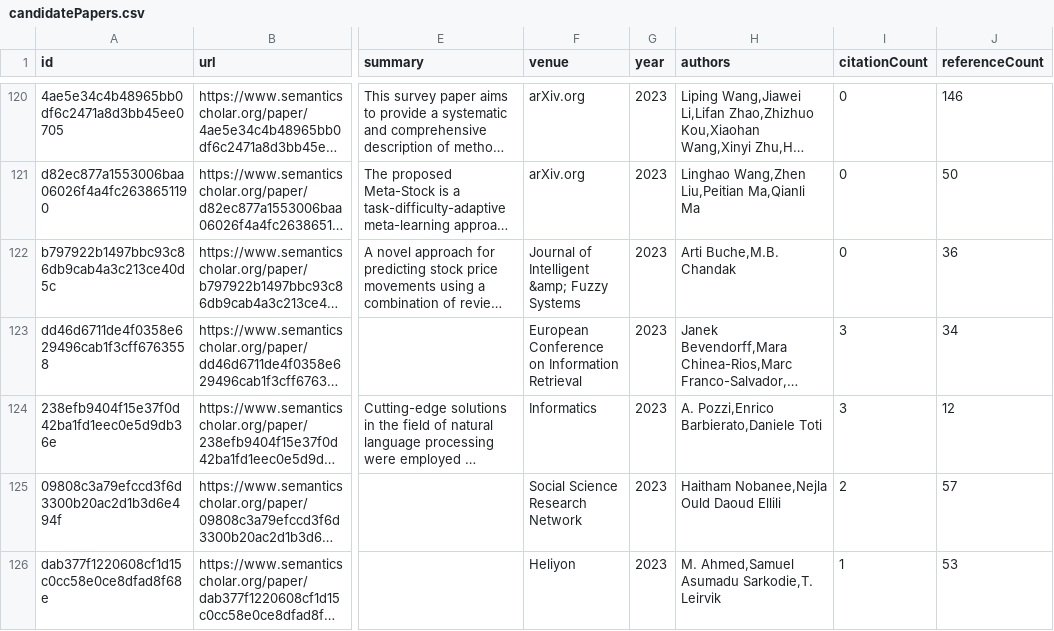
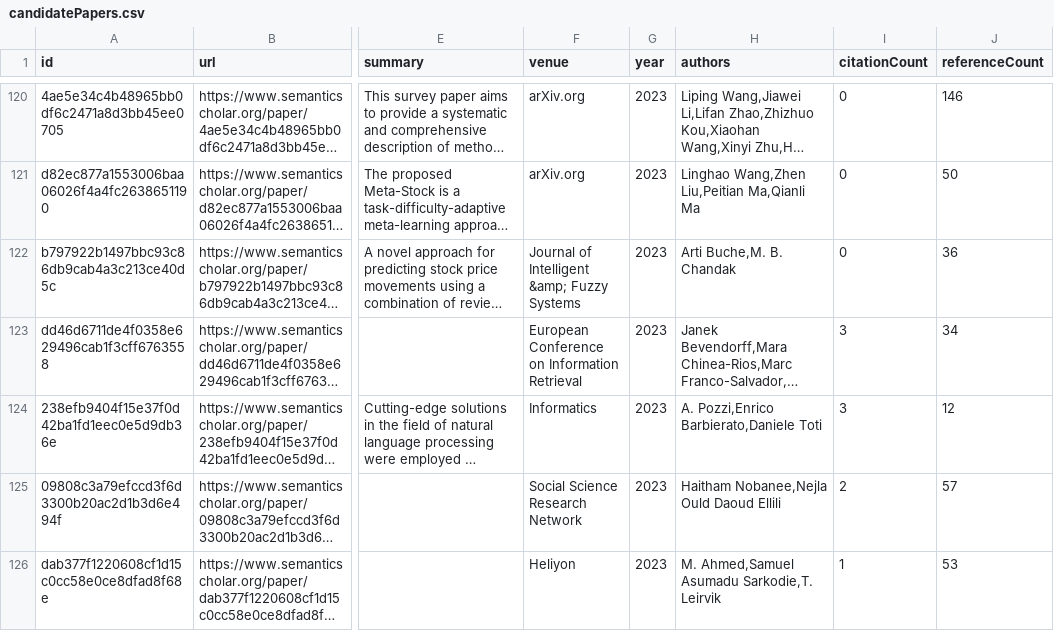
Before and after one commit to avi-jit/memestock-lit-review, a CSV file: data/candidatePapers.csv, drawn as a sheet; only a part is shown, gaps mark what is left out; long unchanged cells end in …; the diff covers the shown part only; the diff names each change by its address in the sheet, - before the commit and + after, or states it on an @@ line.

```diff
--- a/data/candidatePapers.csv
+++ b/data/candidatePapers.csv
-H122 (authors): Arti Buche,M.B. Chandak
+H122 (authors): Arti Buche,M. B. Chandak
```
Also changed, not shown: 1 added row, 1 moved row and 40 edited cells elsewhere in this file, 2 other files.
